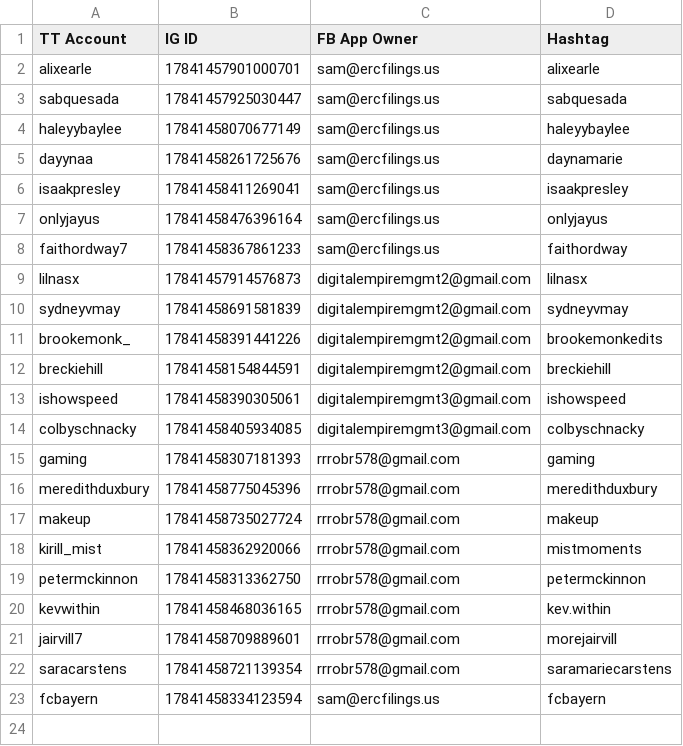
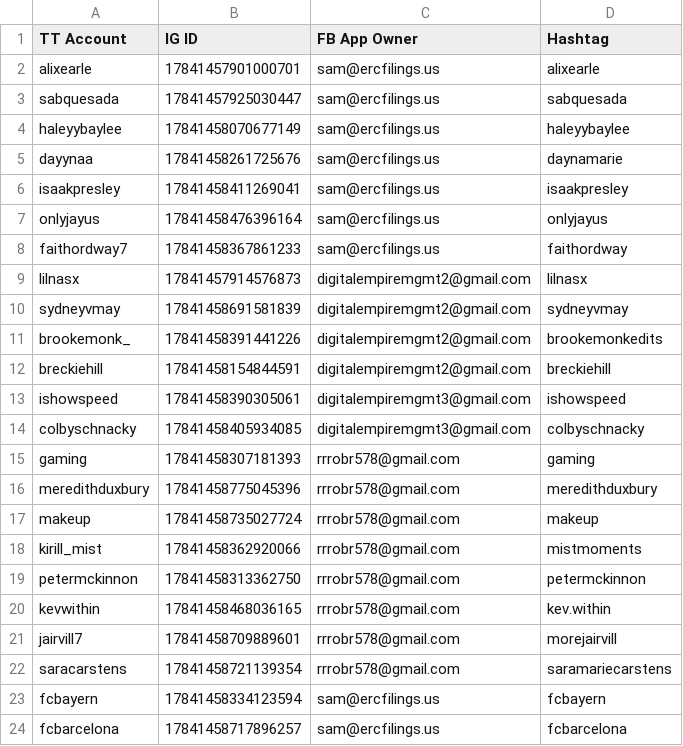
Before and after one commit to sammiphone6/Content_Arbitrage, a CSV file: data/account_data_indiv.csv, drawn as a sheet.

```diff
--- a/data/account_data_indiv.csv
+++ b/data/account_data_indiv.csv
@@ -23 +23,2 @@ saracarstens,17841458721139354,rrrobr578@gmail.com,saramariecarstens
 fcbayern,17841458334123594,sam@ercfilings.us,fcbayern
+fcbarcelona,17841458717896257,sam@ercfilings.us,fcbarcelona
```
Also changed, not shown: 11 other files.
